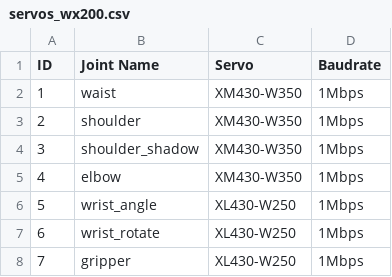
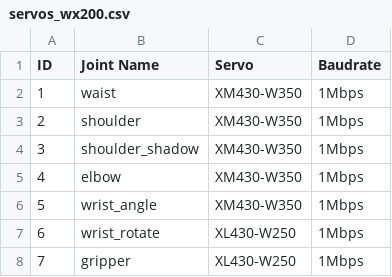
Before and after one commit to TrossenRobotics/interbotix_xsarms_docs, a CSV file: docs/_data/servos_wx200.csv, drawn as a sheet.

Commit message:
Fix wx200 servo table

```diff
--- a/docs/_data/servos_wx200.csv
+++ b/docs/_data/servos_wx200.csv
@@ -5,3 +5,3 @@ ID,Joint Name,Servo,Baudrate
 4,elbow,XM430-W350,1Mbps
-5,wrist_angle,XL430-W250,1Mbps
+5,wrist_angle,XM430-W350,1Mbps
 6,wrist_rotate,XL430-W250,1Mbps
```
